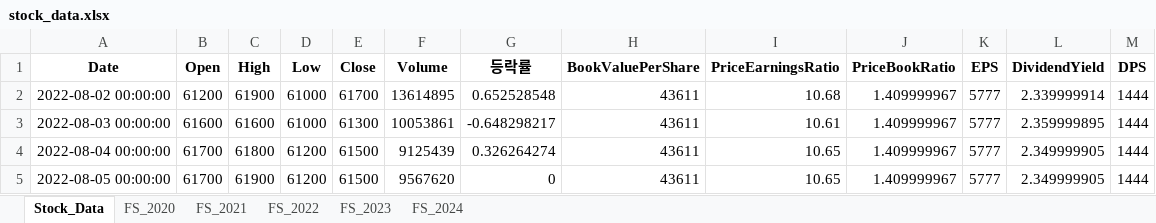
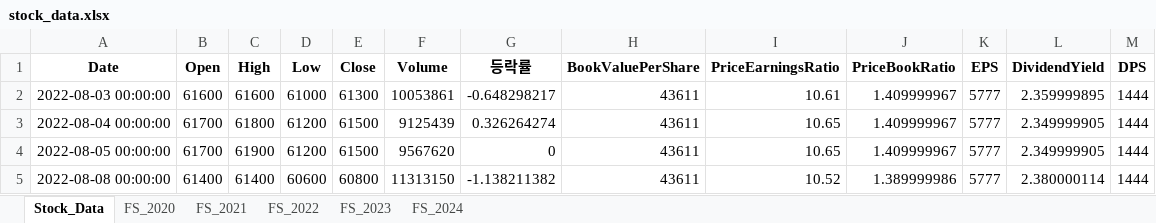
Before and after one commit to fresh601/stocks, an Excel workbook: stock_data.xlsx, sheet Stock_Data, drawn as a sheet; only a part is shown; the shorter side is filled out with more unchanged rows; values as stored, in another font and other column widths than the file's, no borders; the diff names each change by its address in the sheet, - before the commit and + after, or states it on an @@ line.

```diff
--- a/stock_data.xlsx (sheet Stock_Data)
+++ b/stock_data.xlsx (sheet Stock_Data)
-row 2: 2022-08-02 00:00:00 | 61200 | 61900 | 61000 | 61700 | 13614895 | 0.652528548 | 43611 | 10.68 | 1.409999967 | 5777 | 2.339999914 | 1444
```
Also changed, not shown: 4 other files.
